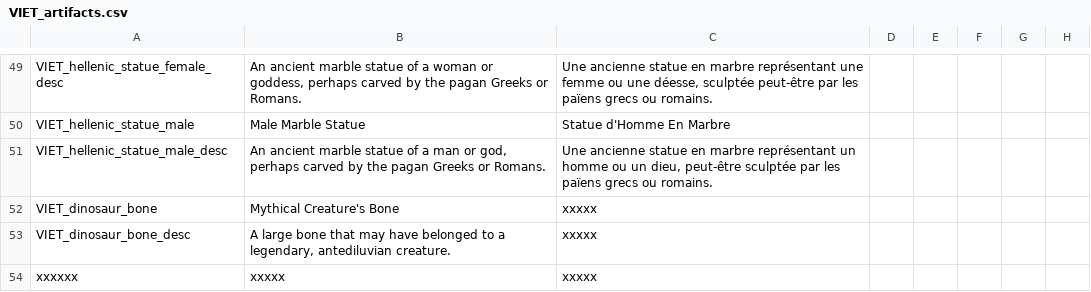
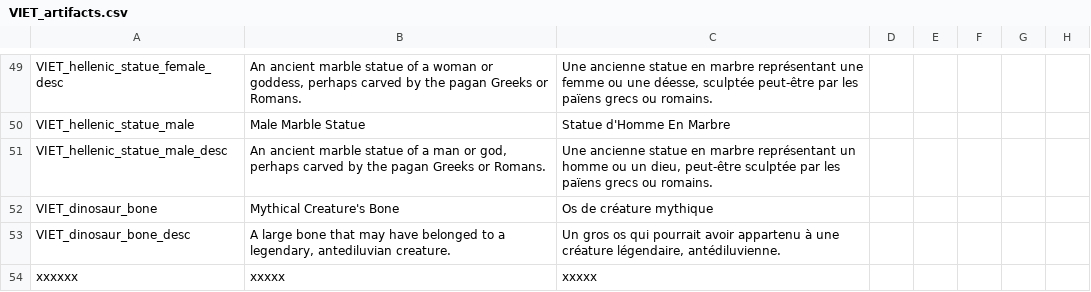
Before and after one commit to cybrxkhan/VIET-Events-Reborn, a CSV file: VIET Events/localisation/VIET_artifacts.csv, drawn as a sheet; only a part is shown, gaps mark what is left out; the diff names each change by its address in the sheet, - before the commit and + after, or states it on an @@ line.

```diff
--- a/VIET Events/localisation/VIET_artifacts.csv
+++ b/VIET Events/localisation/VIET_artifacts.csv
-C52: xxxxx
+C52: Os de créature mythique
-C53: xxxxx
+C53: Un gros os qui pourrait avoir appartenu à une créature légendaire, antédiluvienne.
```
Also changed, not shown: VIET Events/localisation/VIET_modifiers_2.csv, 1 other file.
